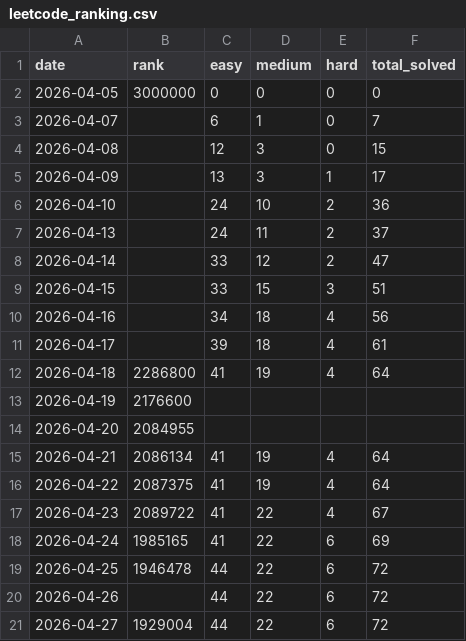
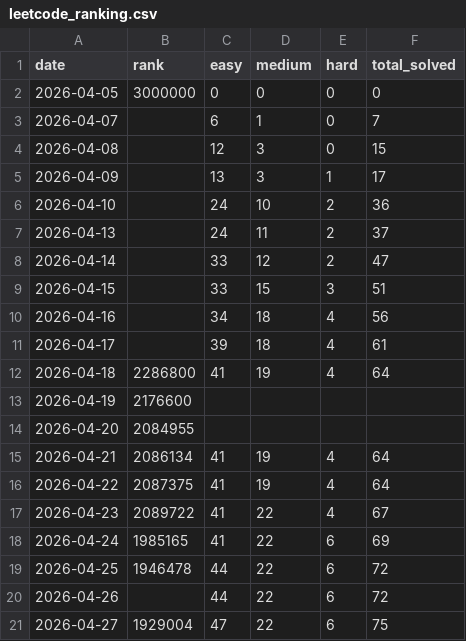
Before and after one commit to Lampropeltiss/LeetGraph, a CSV file: data/leetcode_ranking.csv, drawn as a sheet.

```diff
--- a/data/leetcode_ranking.csv
+++ b/data/leetcode_ranking.csv
@@ -20,2 +20,2 @@ date,rank,easy,medium,hard,total_solved
 2026-04-26,,44,22,6,72
-2026-04-27,1929004,44,22,6,72
+2026-04-27,1929004,47,22,6,75
```
Also changed, not shown: 2 other files.
